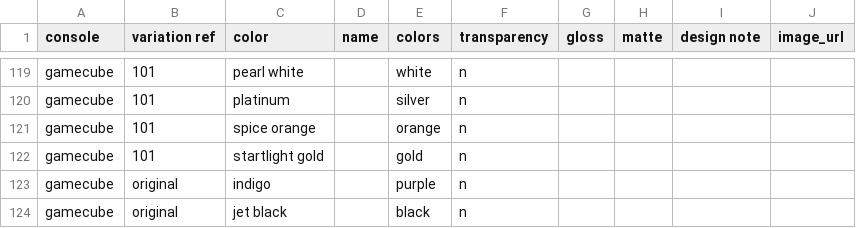
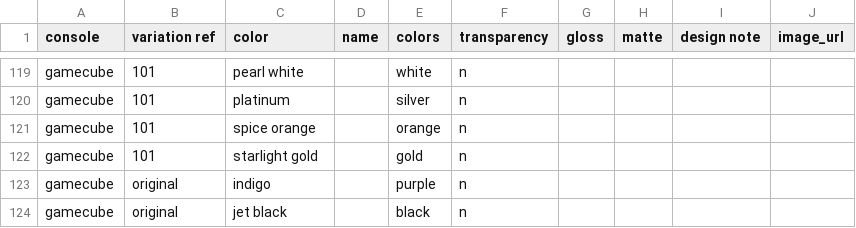
Before and after one commit to nathanalexanderpage/boardwatch_core, a TSV file: data/files/console_editions.tsv, drawn as a sheet; only a part is shown, gaps mark what is left out.

Commit message:
typo

```diff
--- a/data/files/console_editions.tsv
+++ b/data/files/console_editions.tsv
@@ -121,3 +121,3 @@ gamecube	101	platinum		silver	n
 gamecube	101	spice orange		orange	n				
-gamecube	101	startlight gold		gold	n				
+gamecube	101	starlight gold		gold	n				
 gamecube	original	indigo		purple	n				
```
